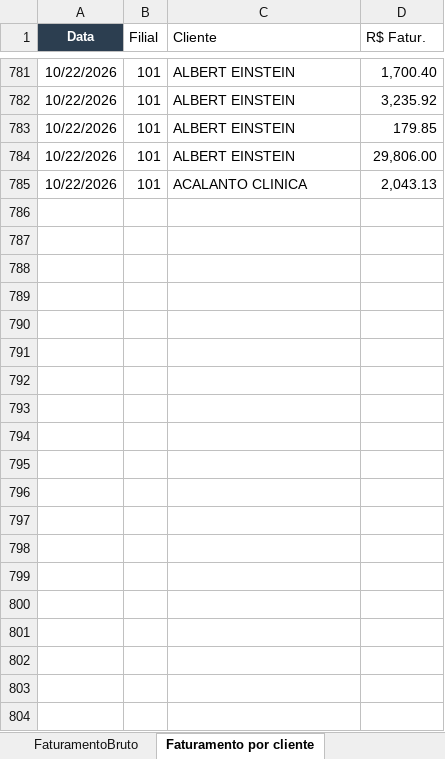
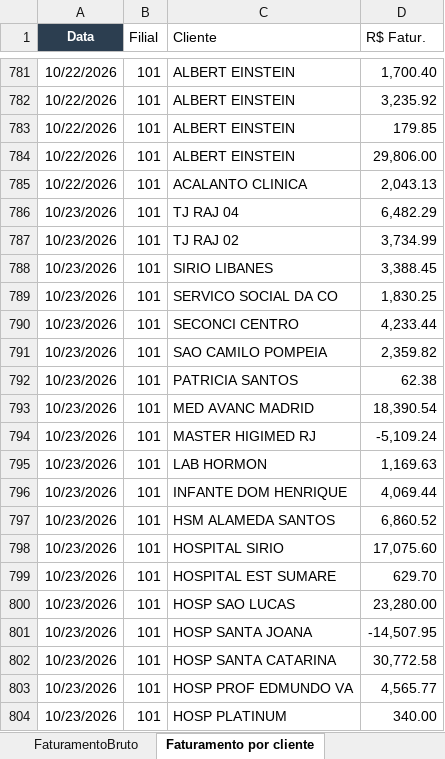
Before and after one commit to Retr00-Br/AcompanhamentoProducao, an Excel workbook: DadosFaturamento.xlsx, sheet Faturamento por cliente, drawn as a sheet; only a part is shown, gaps mark what is left out; values as stored, in another font and other column widths than the file's, no borders; the diff covers the shown part only; the diff names each change by its address in the sheet, - before the commit and + after, or states it on an @@ line.

Commit message:
fix: Atualização dos dados faltantes

```diff
--- a/DadosFaturamento.xlsx (sheet Faturamento por cliente)
+++ b/DadosFaturamento.xlsx (sheet Faturamento por cliente)
+row 786: 10/23/2026 | 101 | TJ RAJ 04 | 6,482.29
+row 787: 10/23/2026 | 101 | TJ RAJ 02 | 3,734.99
+row 788: 10/23/2026 | 101 | SIRIO LIBANES | 3,388.45
+row 789: 10/23/2026 | 101 | SERVICO SOCIAL DA CO | 1,830.25
+row 790: 10/23/2026 | 101 | SECONCI CENTRO | 4,233.44
+row 791: 10/23/2026 | 101 | SAO CAMILO POMPEIA | 2,359.82
+row 792: 10/23/2026 | 101 | PATRICIA SANTOS | 62.38
+row 793: 10/23/2026 | 101 | MED AVANC MADRID | 18,390.54
+row 794: 10/23/2026 | 101 | MASTER HIGIMED RJ | -5,109.24
+row 795: 10/23/2026 | 101 | LAB HORMON | 1,169.63
+row 796: 10/23/2026 | 101 | INFANTE DOM HENRIQUE | 4,069.44
+row 797: 10/23/2026 | 101 | HSM ALAMEDA SANTOS | 6,860.52
+row 798: 10/23/2026 | 101 | HOSPITAL SIRIO | 17,075.60
+row 799: 10/23/2026 | 101 | HOSPITAL EST SUMARE | 629.70
+row 800: 10/23/2026 | 101 | HOSP SAO LUCAS | 23,280.00
+row 801: 10/23/2026 | 101 | HOSP SANTA JOANA | -14,507.95
+row 802: 10/23/2026 | 101 | HOSP SANTA CATARINA | 30,772.58
+row 803: 10/23/2026 | 101 | HOSP PROF EDMUNDO VA | 4,565.77
+row 804: 10/23/2026 | 101 | HOSP PLATINUM | 340.00
```
Also changed, not shown: 33 added rows elsewhere in this sheet.
